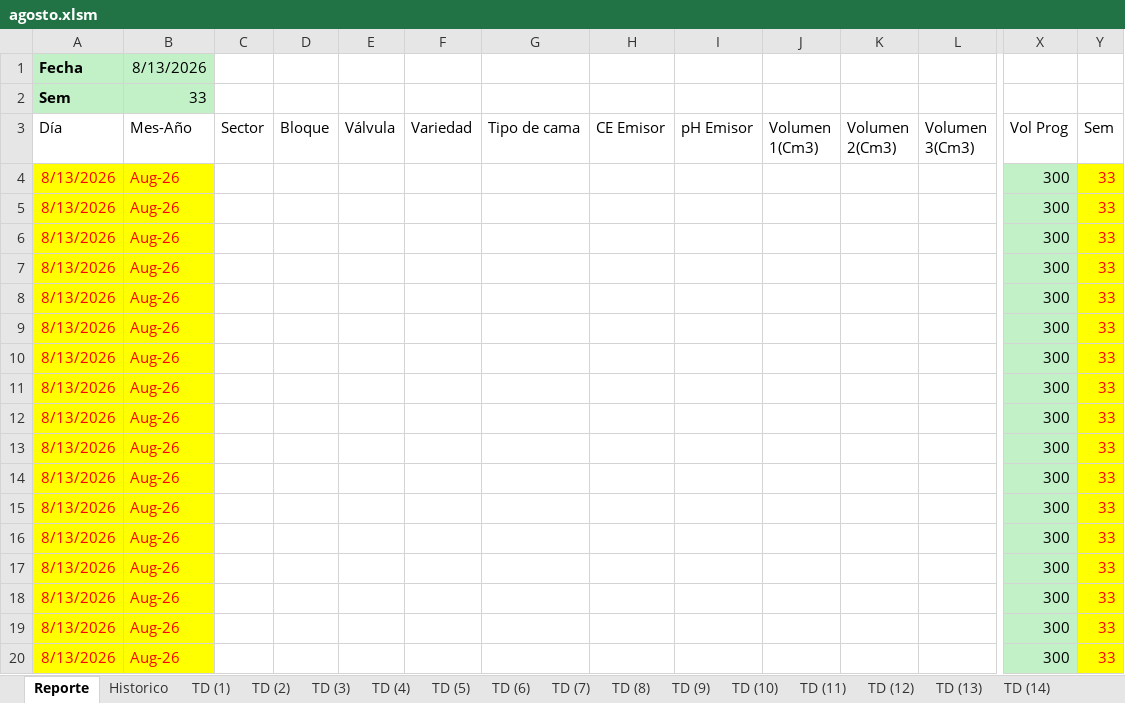
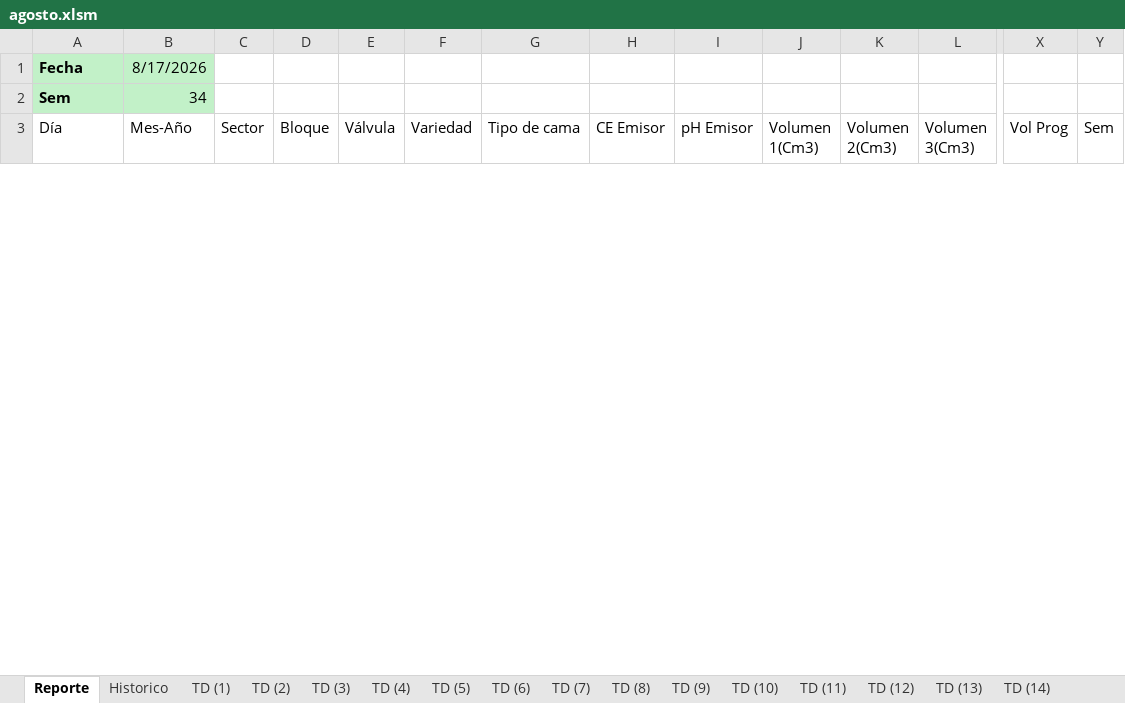
Before and after one commit to floreseltandilpm-creator/Primavera-Rosa, an Excel workbook: agosto.xlsm, sheet Reporte, drawn as a sheet; only a part is shown, gaps mark what is left out; values as stored, in another font and other column widths than the file's, no borders; charts and pictures and table styles not drawn; removed rows and columns are numbered as before the commit, all else as after; rows hold the shown columns only; the diff covers the shown part only; the diff names each change by its address in the sheet, - before the commit and + after, or states it on an @@ line.

```diff
--- a/agosto.xlsm (sheet Reporte)
+++ b/agosto.xlsm (sheet Reporte)
-B1 (Mes-Año): 8/13/2026
+B1 (Mes-Año): 8/17/2026
-B2 (Mes-Año): 33
+B2 (Mes-Año): 34
-row 4: 8/13/2026 | Aug-26 |  |  |  |  |  |  |  |  |  |  | 300 | 33
-row 5: 8/13/2026 | Aug-26 |  |  |  |  |  |  |  |  |  |  | 300 | 33
-row 6: 8/13/2026 | Aug-26 |  |  |  |  |  |  |  |  |  |  | 300 | 33
-row 7: 8/13/2026 | Aug-26 |  |  |  |  |  |  |  |  |  |  | 300 | 33
-row 8: 8/13/2026 | Aug-26 |  |  |  |  |  |  |  |  |  |  | 300 | 33
-row 9: 8/13/2026 | Aug-26 |  |  |  |  |  |  |  |  |  |  | 300 | 33
-row 10: 8/13/2026 | Aug-26 |  |  |  |  |  |  |  |  |  |  | 300 | 33
-row 11: 8/13/2026 | Aug-26 |  |  |  |  |  |  |  |  |  |  | 300 | 33
-row 12: 8/13/2026 | Aug-26 |  |  |  |  |  |  |  |  |  |  | 300 | 33
-row 13: 8/13/2026 | Aug-26 |  |  |  |  |  |  |  |  |  |  | 300 | 33
-row 14: 8/13/2026 | Aug-26 |  |  |  |  |  |  |  |  |  |  | 300 | 33
-row 15: 8/13/2026 | Aug-26 |  |  |  |  |  |  |  |  |  |  | 300 | 33
-row 16: 8/13/2026 | Aug-26 |  |  |  |  |  |  |  |  |  |  | 300 | 33
-row 17: 8/13/2026 | Aug-26 |  |  |  |  |  |  |  |  |  |  | 300 | 33
-row 18: 8/13/2026 | Aug-26 |  |  |  |  |  |  |  |  |  |  | 300 | 33
-row 19: 8/13/2026 | Aug-26 |  |  |  |  |  |  |  |  |  |  | 300 | 33
-row 20: 8/13/2026 | Aug-26 |  |  |  |  |  |  |  |  |  |  | 300 | 33
```
Also changed, not shown: 54 added rows and 36 removed rows elsewhere in this sheet, sheet Historico, sheet TD (50), sheet TD (9), sheet TD (30), sheet TD (43), sheet TD (25), 48 more sheets, charts or pictures.
